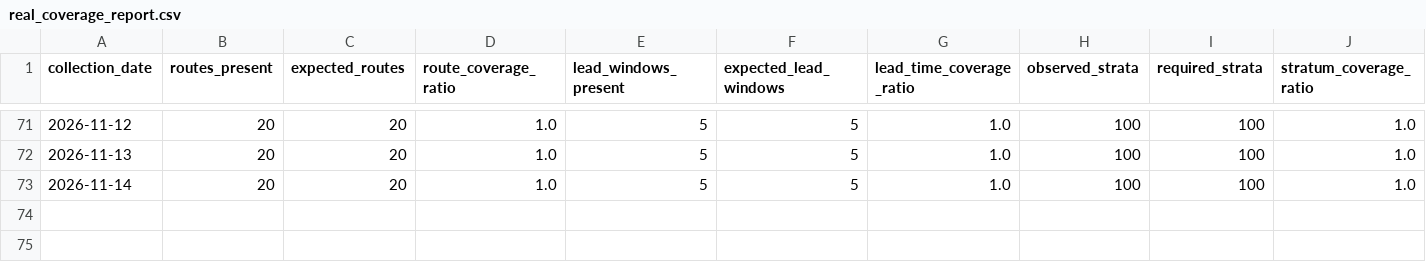
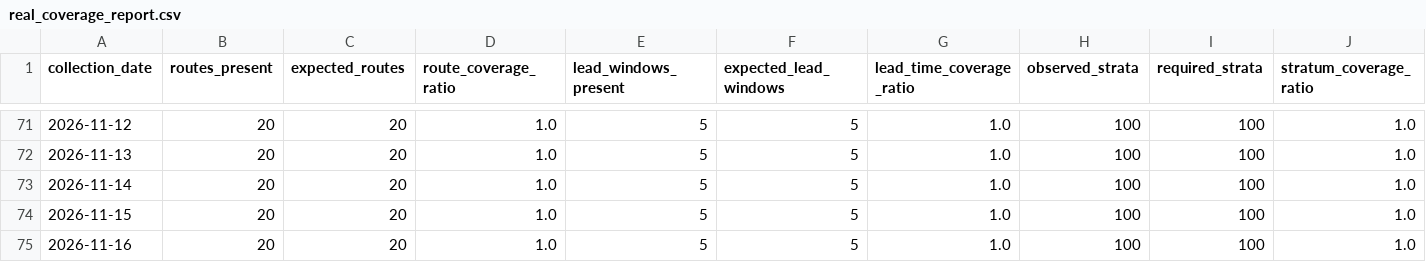
Before and after one commit to tripathianand23/AirFareX, a CSV file: data/processed/real/index/real_coverage_report.csv, drawn as a sheet; only a part is shown, gaps mark what is left out; rows hold the shown columns only; the diff names each change by its address in the sheet, - before the commit and + after, or states it on an @@ line.

```diff
--- a/data/processed/real/index/real_coverage_report.csv
+++ b/data/processed/real/index/real_coverage_report.csv
+row 74: 2026-11-15 | 20 | 20 | 1.0 | 5 | 5 | 1.0 | 100 | 100 | 1.0
+row 75: 2026-11-16 | 20 | 20 | 1.0 | 5 | 5 | 1.0 | 100 | 100 | 1.0
```
Also changed, not shown: data/processed/real/index/real_daily_airfare_index.csv, data/processed/real/index/real_lead_time_contributions.csv, 8 other files.
